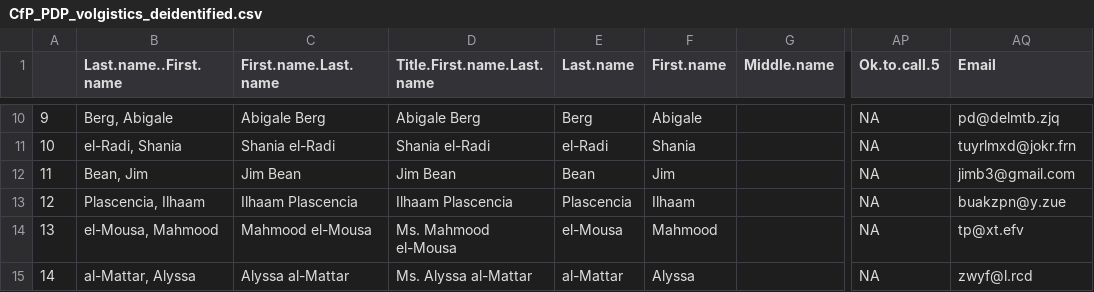
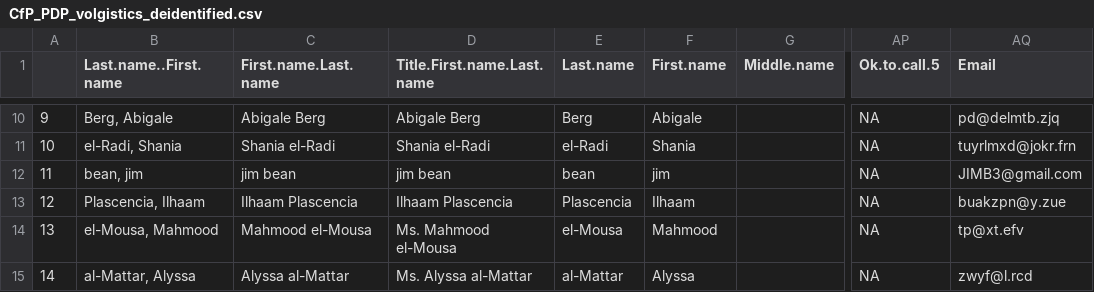
Before and after one commit to CodeForPhilly/paws-data-pipeline, a CSV file: sample_data/CfP_PDP_volgistics_deidentified.csv, drawn as a sheet; only a part is shown, gaps mark what is left out; the diff names each change by its address in the sheet, - before the commit and + after, or states it on an @@ line.

Commit message:
Calculate name fuzzy scores without case sensitivity
Addresses one of the remaining bullet points for #44.  Tested this code by changing the case on one of the sample input files and toggling the new `case_sensitive` input kwarg for `single_fuzzy_score`.

```diff
--- a/sample_data/CfP_PDP_volgistics_deidentified.csv
+++ b/sample_data/CfP_PDP_volgistics_deidentified.csv
-B12 (Last.name..First.name): Bean, Jim
+B12 (Last.name..First.name): bean, jim
-C12 (First.name.Last.name): Jim Bean
+C12 (First.name.Last.name): jim bean
-D12 (Title.First.name.Last.name): Jim Bean
+D12 (Title.First.name.Last.name): jim bean
-E12 (Last.name): Bean
+E12 (Last.name): bean
-F12 (First.name): Jim
+F12 (First.name): jim
-AQ12 (Email): jimb3@gmail.com
+AQ12 (Email): JIMB3@gmail.com
```
Also changed, not shown: 1 other file.
